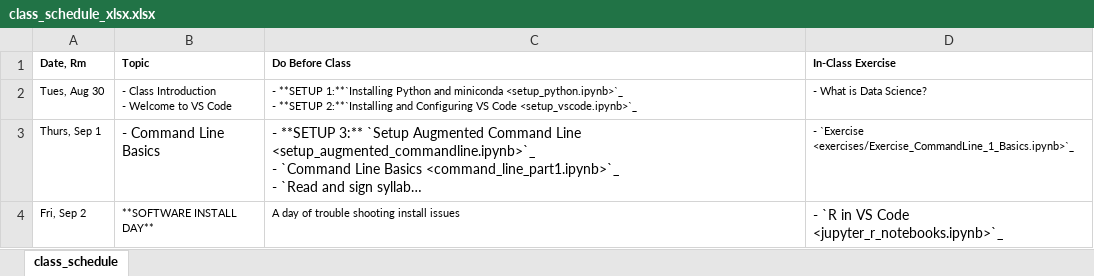
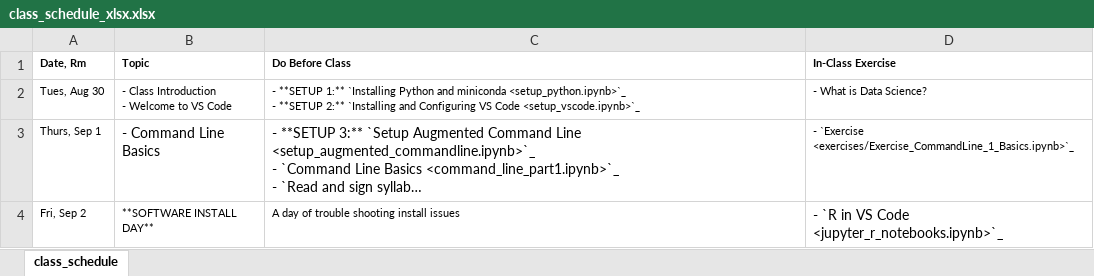
Before and after one commit to nickeubank/practicaldatascience_class, an Excel workbook: source/class_schedule_xlsx.xlsx, sheet class_schedule, drawn as a sheet; only a part is shown; long unchanged cells end in …; values as stored, in another font and other column widths than the file's, no borders; ↵ is a line break in a cell; the diff names each change by its address in the sheet, - before the commit and + after, or states it on an @@ line.

```diff
--- a/source/class_schedule_xlsx.xlsx (sheet class_schedule)
+++ b/source/class_schedule_xlsx.xlsx (sheet class_schedule)
-C2 (Do Before Class): - **SETUP 1:**`Installing Python and miniconda <setup_python.ipynb>`_ ↵ - **SETUP 2:**`Installing and Configuring…
+C2 (Do Before Class): - **SETUP 1:** `Installing Python and miniconda <setup_python.ipynb>`_ ↵ - **SETUP 2:** `Installing and Configuring…
```
Also changed, not shown: 5 other files.
